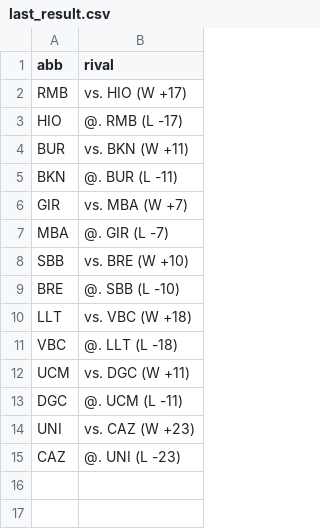
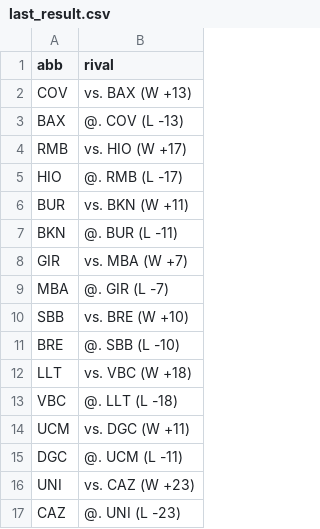
Before and after one commit to IvoVillanueva/pbp-acb-2025-26, a CSV file: data/last_result.csv, drawn as a sheet; the diff names each change by its address in the sheet, - before the commit and + after, or states it on an @@ line.

```diff
--- a/data/last_result.csv
+++ b/data/last_result.csv
+row 2: COV | vs. BAX (W +13)
+row 3: BAX | @. COV (L -13)
```
Also changed, not shown: data/marcadores_2025_26.csv, data/racha_2025_26.csv, 1 other file.
